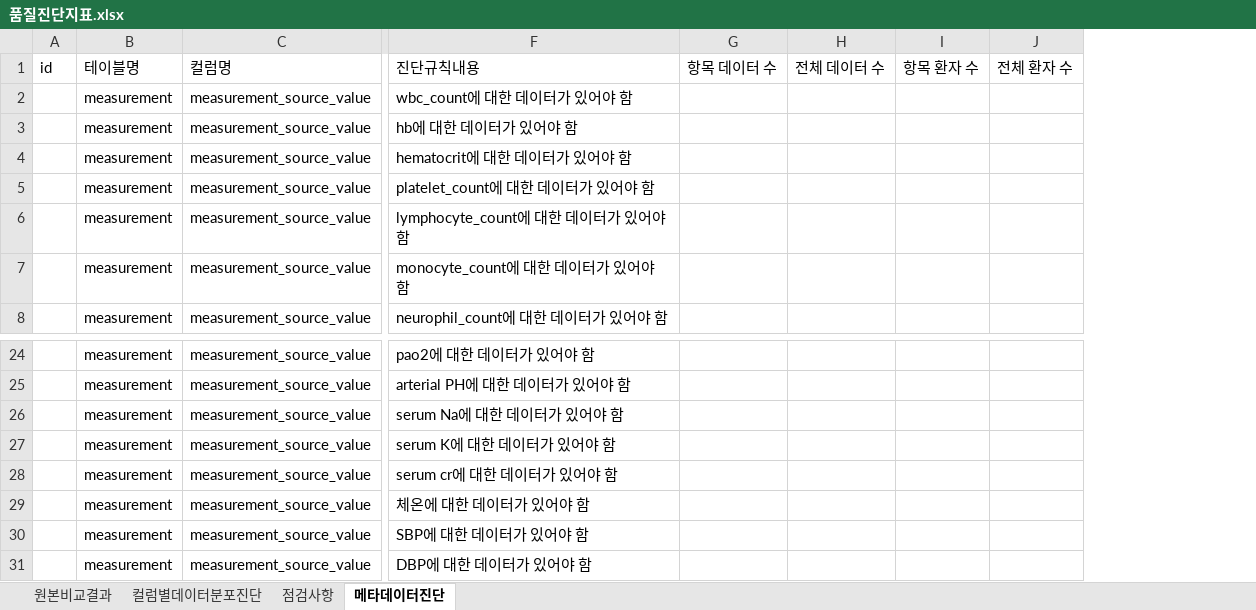
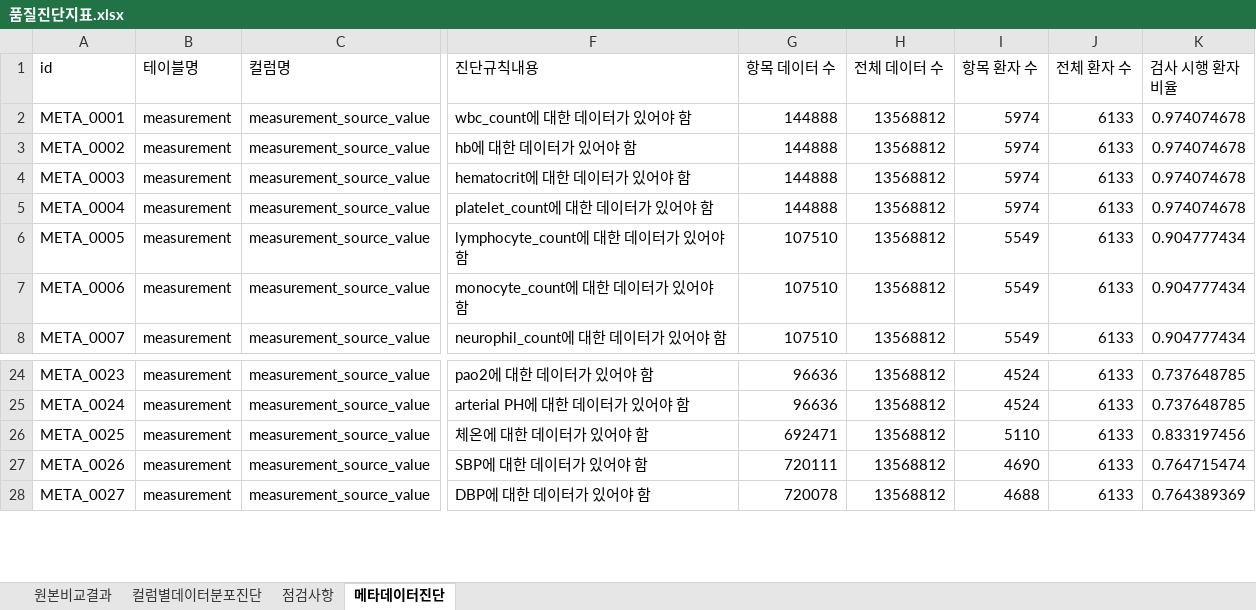
Before and after one commit to simsang1l/Infectious_CDM, an Excel workbook: JBUH/QC/품질진단지표.xlsx, sheet 메타데이터진단, drawn as a sheet; only a part is shown, gaps mark what is left out; values as stored, in another font and other column widths than the file's, no borders; conditional formats not drawn; removed rows and columns are numbered as before the commit, all else as after; rows hold the shown columns only; the diff names each change by its address in the sheet, - before the commit and + after, or states it on an @@ line.

Commit message:
add metadata_check, update excel_util 품질진단지표 config main_qc for metadata QC

```diff
--- a/JBUH/QC/품질진단지표.xlsx (sheet 메타데이터진단)
+++ b/JBUH/QC/품질진단지표.xlsx (sheet 메타데이터진단)
-column A (id), empty
+column A (id), rows 2-8: META_0001 | META_0002 | META_0003 | META_0004 | META_0005 | META_0006 | META_0007; rows 24-28: META_0023 | META_0024 | META_0025 | META_0026 | META_0027
-column G (항목 데이터 수), empty
-column H (전체 데이터 수), empty
-column I (항목 환자 수), empty
-column J (전체 환자 수), empty
+column G (항목 데이터 수), rows 2-8: 144888 | 144888 | 144888 | 144888 | 107510 | 107510 | 107510; rows 24-28: 96636 | 96636 | 692471 | 720111 | 720078
+column H (전체 데이터 수), rows 2-8: all 13568812; rows 24-28: all 13568812
+column I (항목 환자 수), rows 2-8: 5974 | 5974 | 5974 | 5974 | 5549 | 5549 | 5549; rows 24-28: 4524 | 4524 | 5110 | 4690 | 4688
+column J (전체 환자 수), rows 2-8: all 6133; rows 24-28: all 6133
+column K (검사 시행 환자 비율), rows 2-8: 0.974074678 | 0.974074678 | 0.974074678 | 0.974074678 | 0.904777434 | 0.904777434 | 0.904777434; rows 24-28: 0.737648785 | 0.737648785 | 0.833197456 | 0.764715474 | 0.764389369
-row 26:  | measurement | measurement_source_value | serum Na에 대한 데이터가 있어야 함
-row 27:  | measurement | measurement_source_value | serum K에 대한 데이터가 있어야 함
-row 28:  | measurement | measurement_source_value | serum cr에 대한 데이터가 있어야 함
```
Also changed, not shown: 5 other files.
